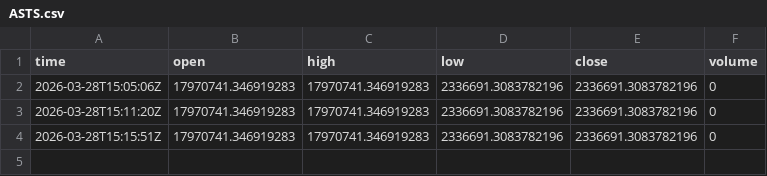
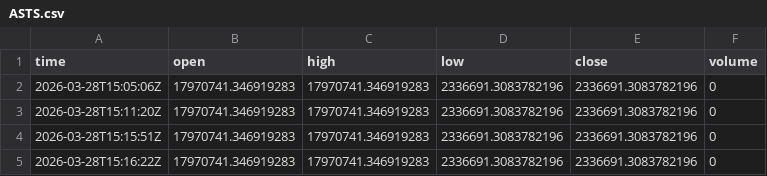
Before and after one commit to fwissue/testdata, a CSV file: data/ASTS.csv, drawn as a sheet; the diff names each change by its address in the sheet, - before the commit and + after, or states it on an @@ line.

```diff
--- a/data/ASTS.csv
+++ b/data/ASTS.csv
+row 5: 2026-03-28T15:16:22Z | 17970741.346919283 | 17970741.346919283 | 2336691.3083782196 | 2336691.3083782196 | 0
```
Also changed, not shown: data/AMZN.csv, data/ANET.csv, 46 other files.
